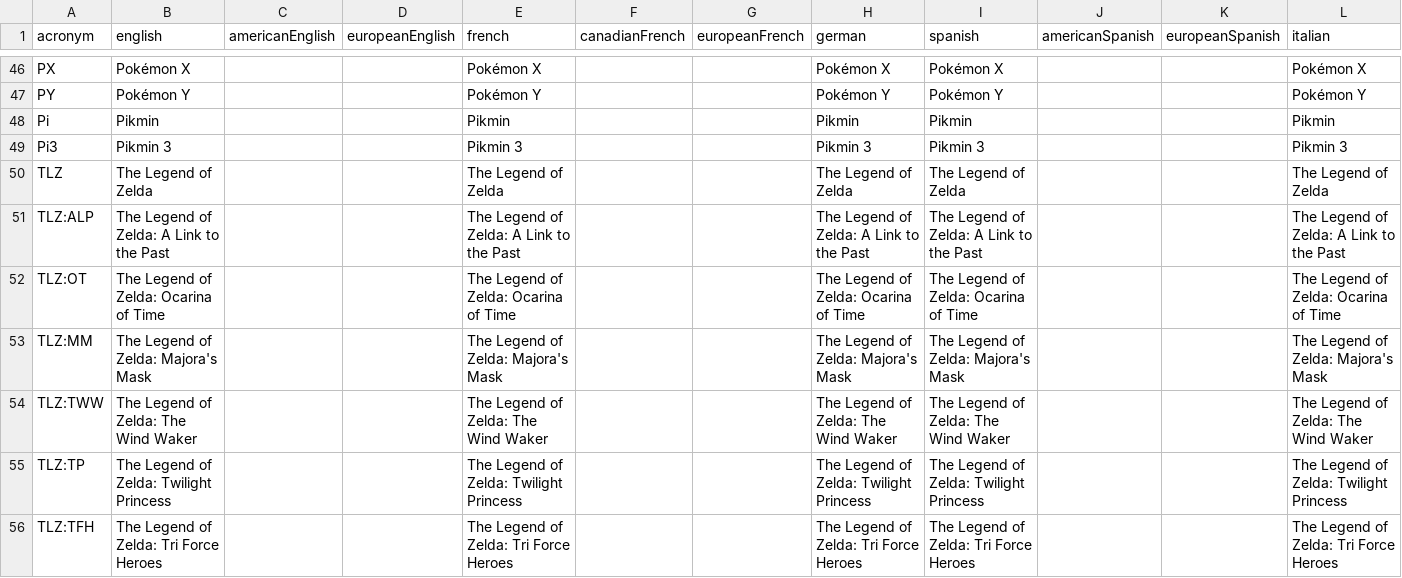
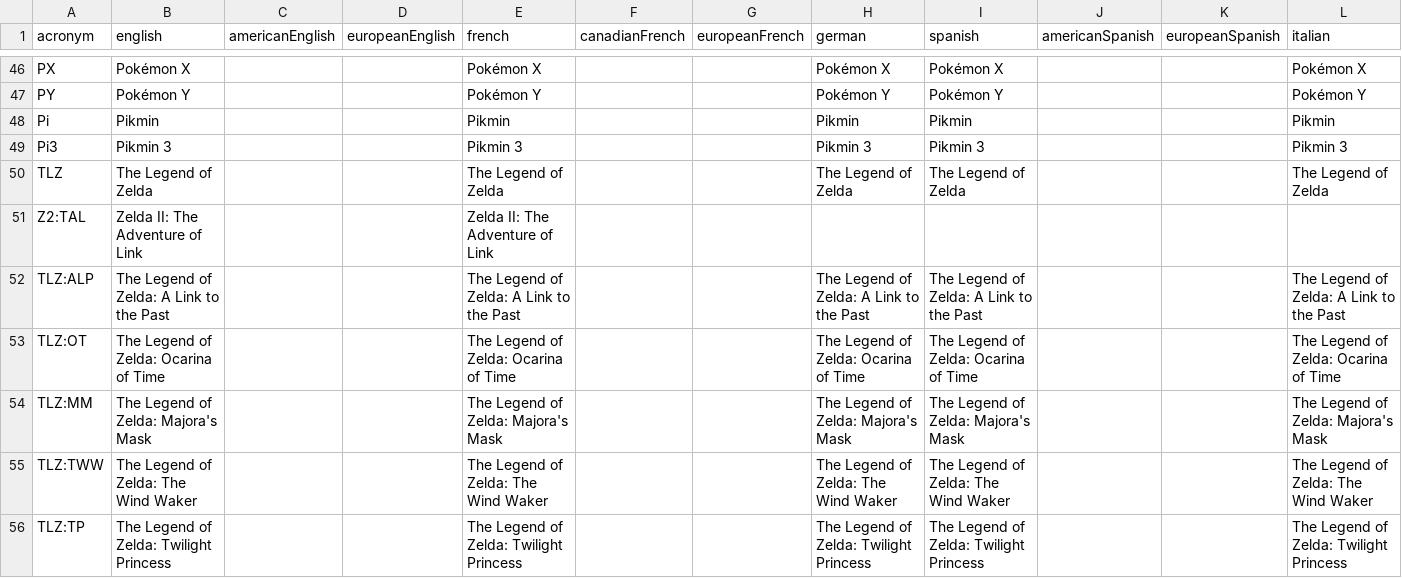
Before and after one commit to joooKiwi/smm-encyclopedia, a CSV file: src/resources/Game references.csv, drawn as a sheet; only a part is shown, gaps mark what is left out; the shorter side is filled out with more unchanged rows; rows hold the shown columns only; the diff names each change by its address in the sheet, - before the commit and + after, or states it on an @@ line.

Commit message:
Addition of the game reference "Zelda 2: The Adventure of Link".

```diff
--- a/src/resources/Game references.csv
+++ b/src/resources/Game references.csv
+row 51: Z2:TAL | Zelda II: The Adventure of Link |  |  | Zelda II: The Adventure of Link
```
Also changed, not shown: 2 other files.
